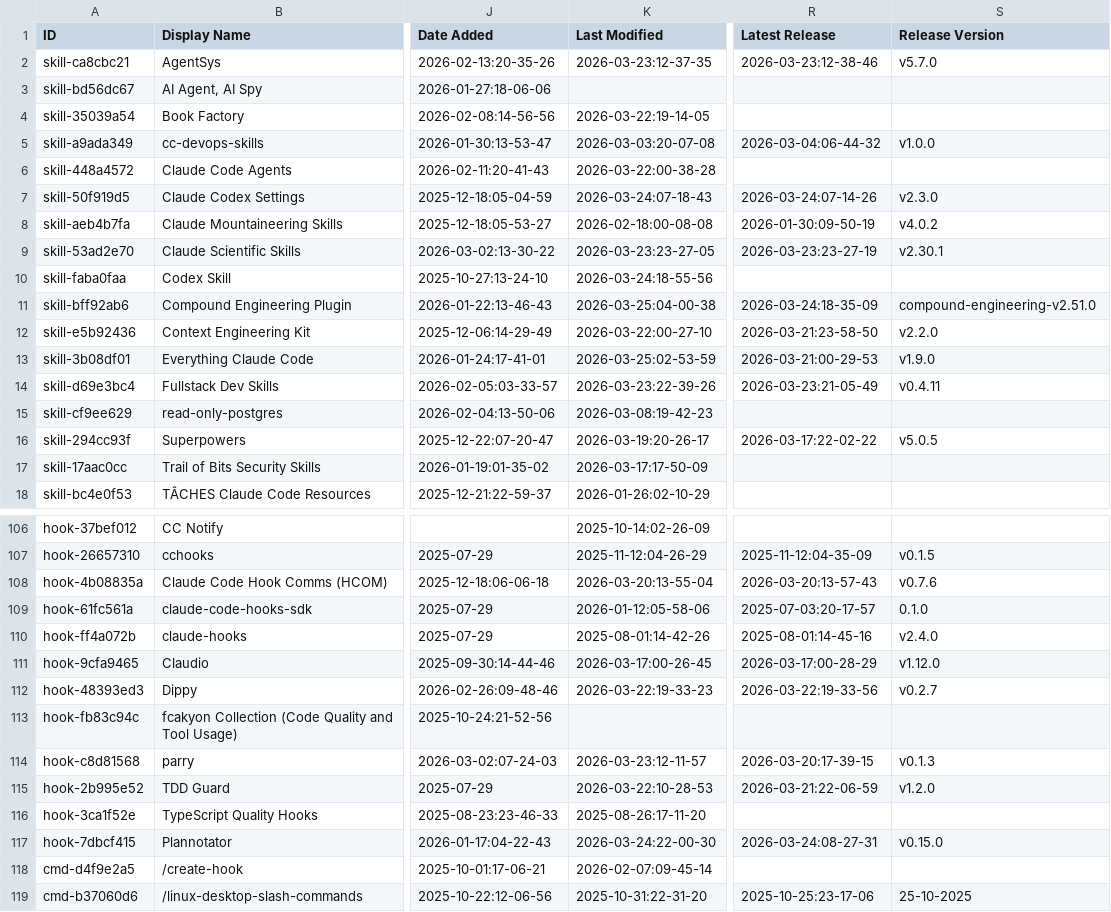
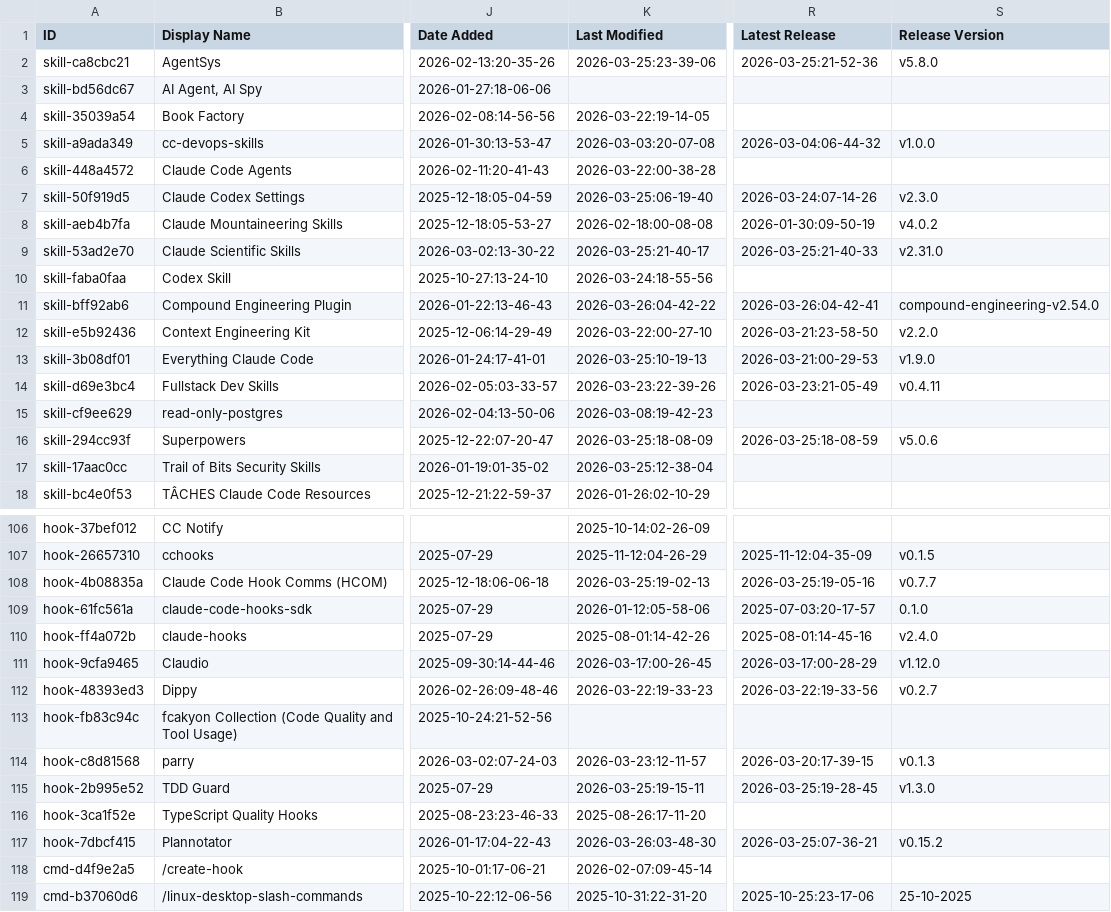
Before and after one commit to millette/awesome-claude-code, a CSV file: THE_RESOURCES_TABLE.csv, drawn as a sheet; only a part is shown, gaps mark what is left out; the diff covers the shown part only; the diff names each change by its address in the sheet, - before the commit and + after, or states it on an @@ line.

```diff
--- a/THE_RESOURCES_TABLE.csv
+++ b/THE_RESOURCES_TABLE.csv
-K2 (Last Modified): 2026-03-23:12-37-35
+K2 (Last Modified): 2026-03-25:23-39-06
-R2 (Latest Release): 2026-03-23:12-38-46
+R2 (Latest Release): 2026-03-25:21-52-36
-S2 (Release Version): v5.7.0
+S2 (Release Version): v5.8.0
-K7 (Last Modified): 2026-03-24:07-18-43
+K7 (Last Modified): 2026-03-25:06-19-40
-K9 (Last Modified): 2026-03-23:23-27-05
+K9 (Last Modified): 2026-03-25:21-40-17
-R9 (Latest Release): 2026-03-23:23-27-19
+R9 (Latest Release): 2026-03-25:21-40-33
-S9 (Release Version): v2.30.1
+S9 (Release Version): v2.31.0
-K11 (Last Modified): 2026-03-25:04-00-38
+K11 (Last Modified): 2026-03-26:04-42-22
-R11 (Latest Release): 2026-03-24:18-35-09
+R11 (Latest Release): 2026-03-26:04-42-41
-S11 (Release Version): compound-engineering-v2.51.0
+S11 (Release Version): compound-engineering-v2.54.0
-K13 (Last Modified): 2026-03-25:02-53-59
+K13 (Last Modified): 2026-03-25:10-19-13
-K16 (Last Modified): 2026-03-19:20-26-17
+K16 (Last Modified): 2026-03-25:18-08-09
-R16 (Latest Release): 2026-03-17:22-02-22
+R16 (Latest Release): 2026-03-25:18-08-59
-S16 (Release Version): v5.0.5
+S16 (Release Version): v5.0.6
-K17 (Last Modified): 2026-03-17:17-50-09
+K17 (Last Modified): 2026-03-25:12-38-04
-K108 (Last Modified): 2026-03-20:13-55-04
+K108 (Last Modified): 2026-03-25:19-02-13
-R108 (Latest Release): 2026-03-20:13-57-43
+R108 (Latest Release): 2026-03-25:19-05-16
-S108 (Release Version): v0.7.6
+S108 (Release Version): v0.7.7
-K115 (Last Modified): 2026-03-22:10-28-53
+K115 (Last Modified): 2026-03-25:19-15-11
-R115 (Latest Release): 2026-03-21:22-06-59
+R115 (Latest Release): 2026-03-25:19-28-45
-S115 (Release Version): v1.2.0
+S115 (Release Version): v1.3.0
-K117 (Last Modified): 2026-03-24:22-00-30
+K117 (Last Modified): 2026-03-26:03-48-30
-R117 (Latest Release): 2026-03-24:08-27-31
+R117 (Latest Release): 2026-03-25:07-36-21
-S117 (Release Version): v0.15.0
+S117 (Release Version): v0.15.2
```
Also changed, not shown: 35 edited cells elsewhere in this file.
